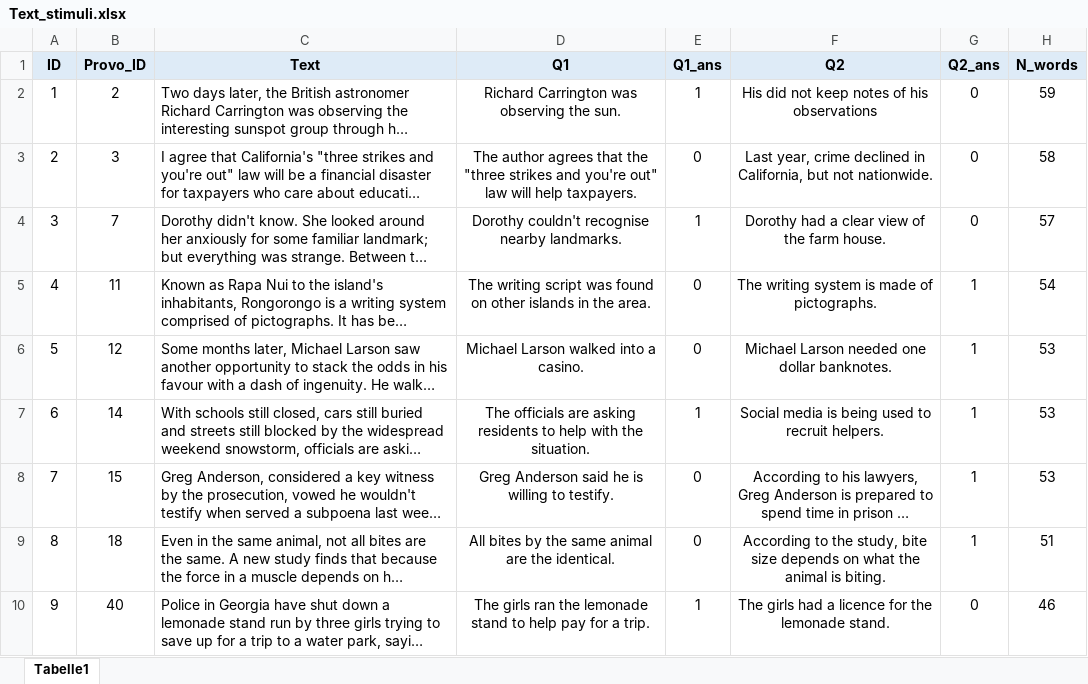
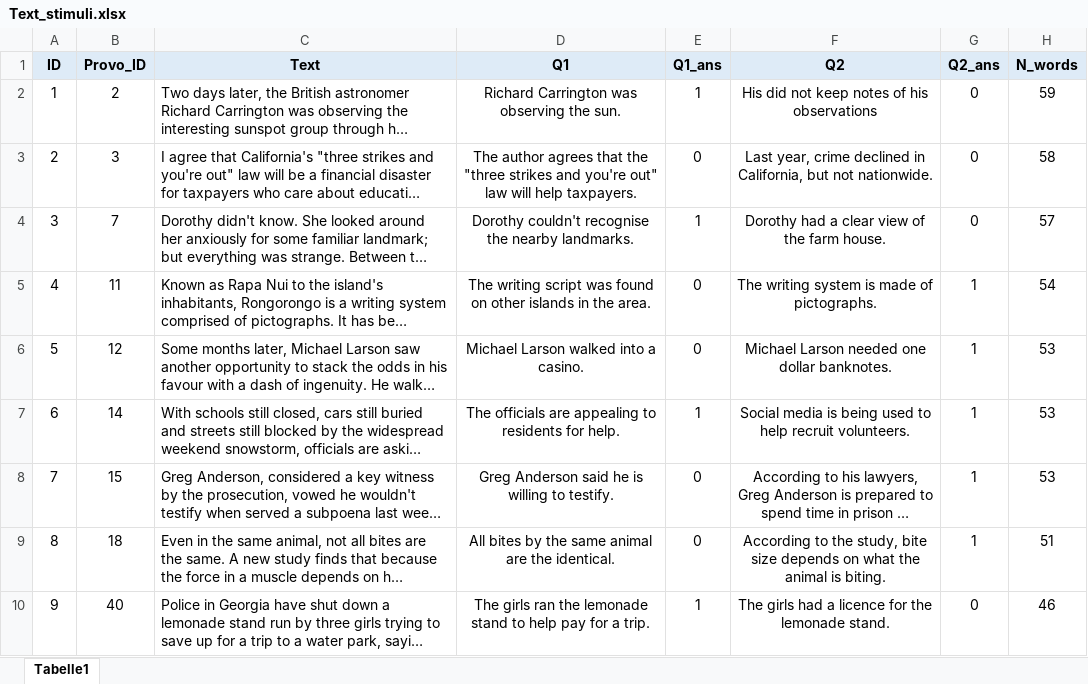
Before and after one commit to martin-vasilev/SPR_online, an Excel workbook: stimuli/Text_stimuli.xlsx, sheet Tabelle1, drawn as a sheet; only a part is shown; long unchanged cells end in …; values as stored, in another font and other column widths than the file's, no borders; the diff covers the shown part only; the diff names each change by its address in the sheet, - before the commit and + after, or states it on an @@ line.

```diff
--- a/stimuli/Text_stimuli.xlsx (sheet Tabelle1)
+++ b/stimuli/Text_stimuli.xlsx (sheet Tabelle1)
-D4 (Q1): …couldn't recognise nearby landmarks.
+D4 (Q1): …couldn't recognise the nearby landmarks.
-D7 (Q1): …officials are asking residents to help with the situation.
+D7 (Q1): …officials are appealing to residents for help.
-F7 (Q2): …used to recruit helpers.
+F7 (Q2): …used to help recruit volunteers.
```
Also changed, not shown: 1 added row, 1 removed row and 23 edited cells elsewhere in this sheet, formulas that keep their value, 18 other files.
